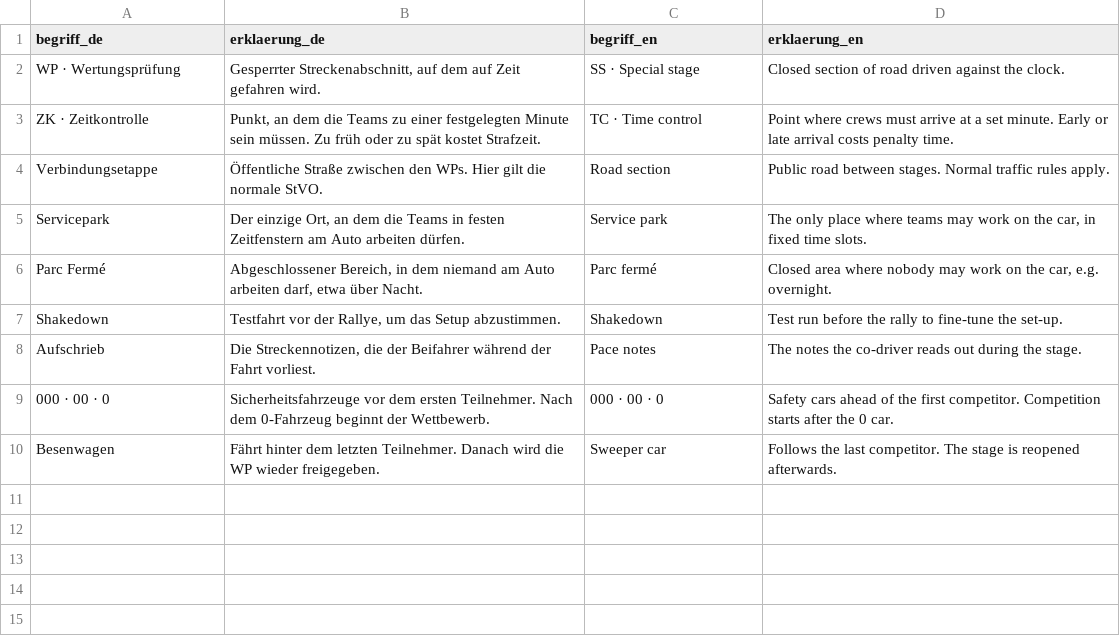
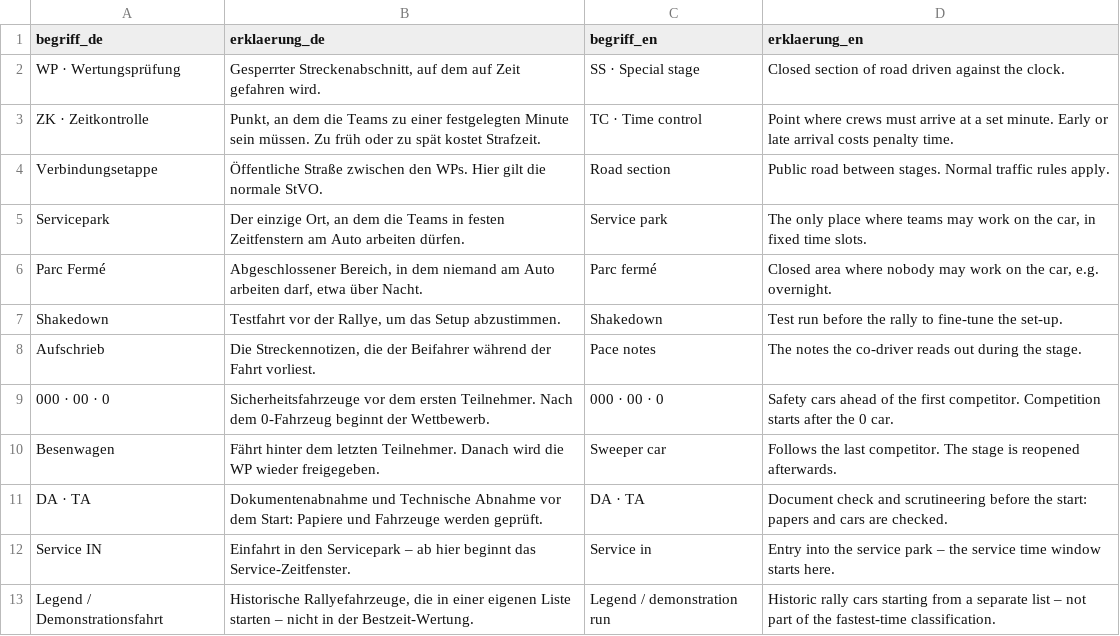
Before and after one commit to Serverautism/RallyeWebApp, a CSV file: daten/tabellen/glossar.csv, drawn as a sheet; the diff names each change by its address in the sheet, - before the commit and + after, or states it on an @@ line.

```diff
--- a/daten/tabellen/glossar.csv
+++ b/daten/tabellen/glossar.csv
+row 11: DA · TA | Dokumentenabnahme und Technische Abnahme vor dem Start: Papiere und Fahrzeuge werden geprüft. | DA · TA | Document check and scrutineering before the start: papers and cars are checked.
+row 12: Service IN | Einfahrt in den Servicepark – ab hier beginnt das Service-Zeitfenster. | Service in | Entry into the service park – the service time window starts here.
+row 13: Legend / Demonstrationsfahrt | Historische Rallyefahrzeuge, die in einer eigenen Liste starten – nicht in der Bestzeit-Wertung. | Legend / demonstration run | Historic rally cars starting from a separate list – not part of the fastest-time classification.
```
Also changed, not shown: daten/tabellen/orte.csv, daten/tabellen/regeln.csv, 46 other files.
